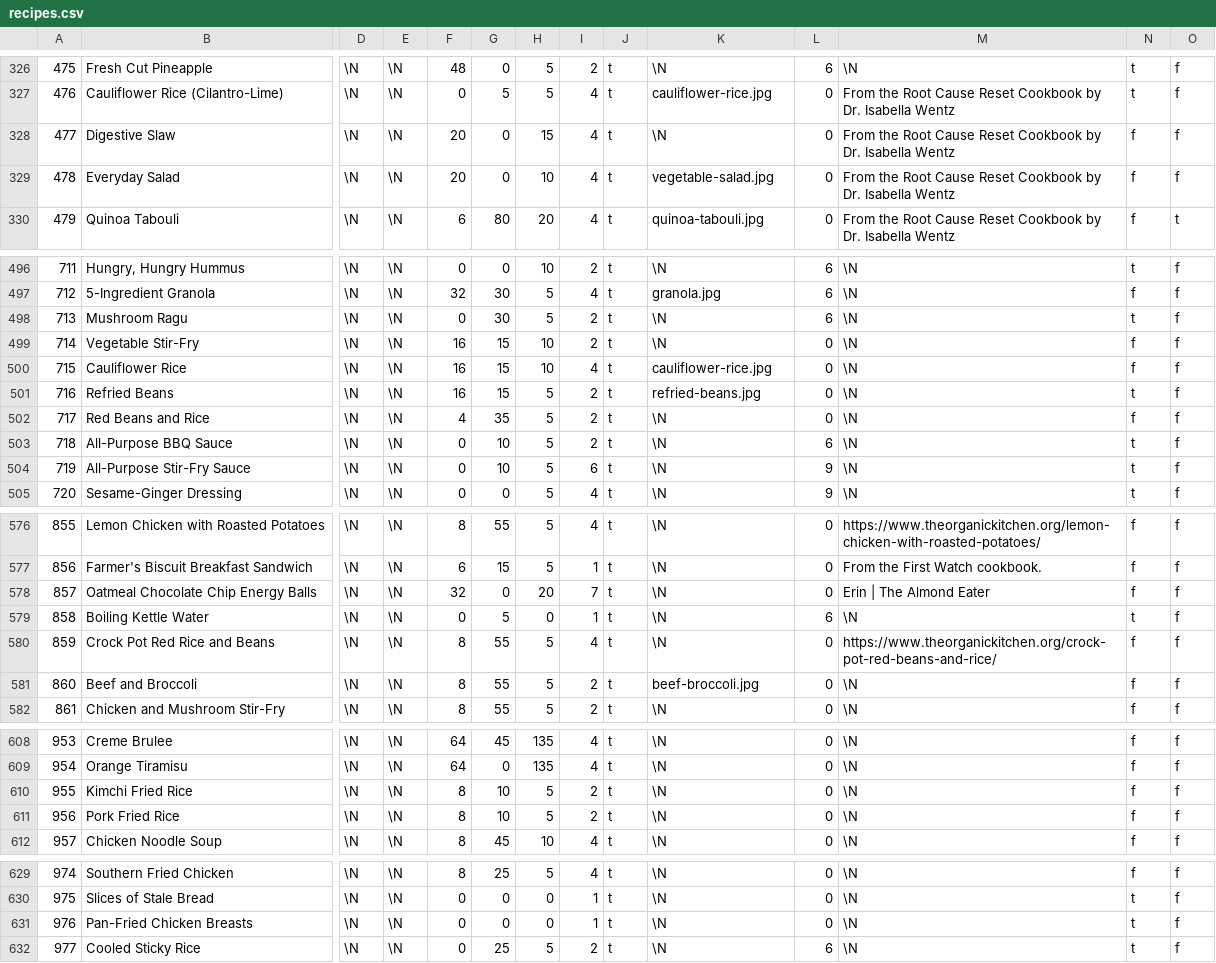
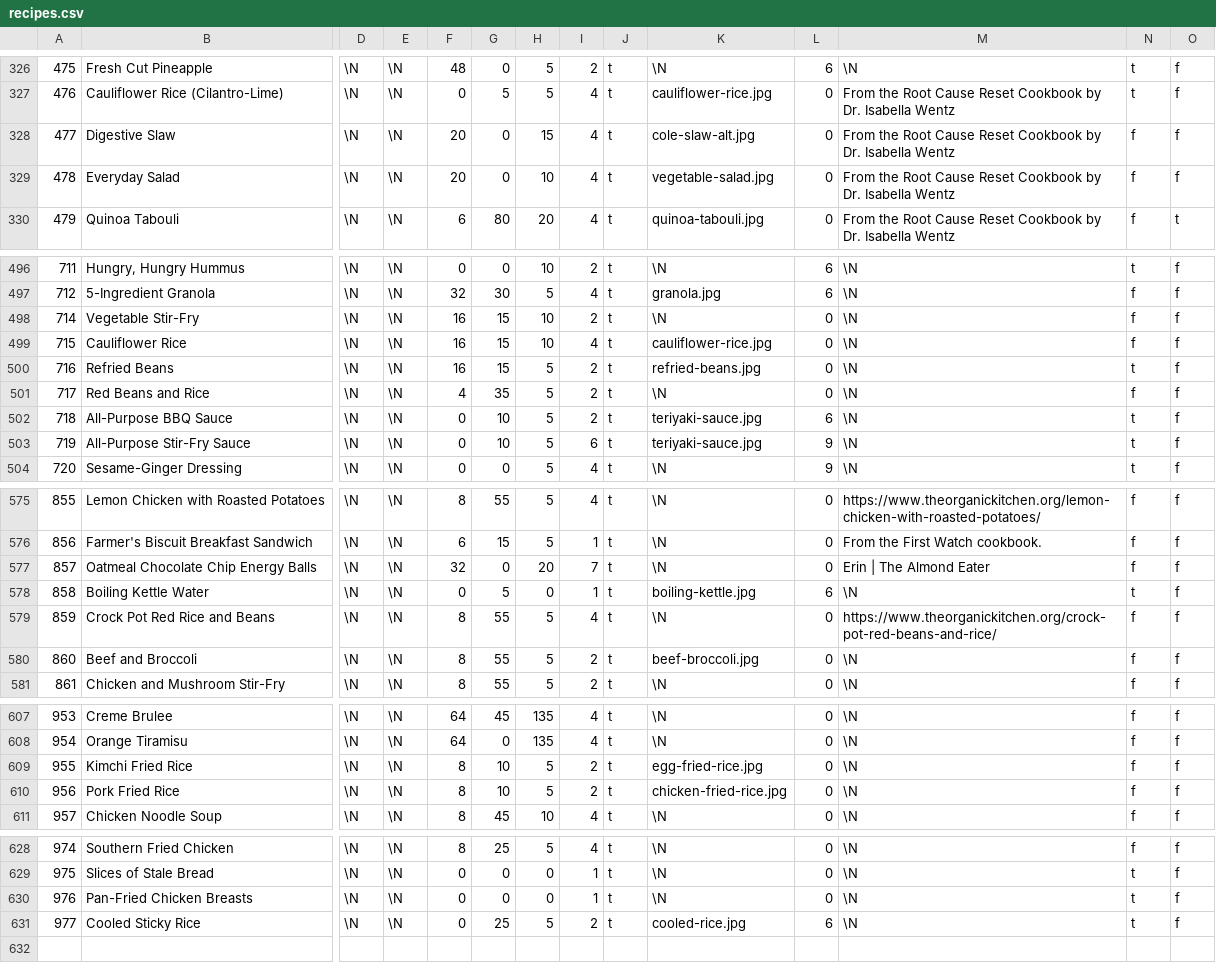
Before and after one commit to gscanlon21/a-feast-a-day, a CSV file: .backups/recipes.csv, drawn as a sheet; only a part is shown, gaps mark what is left out; removed rows and columns are numbered as before the commit, all else as after; rows hold the shown columns only; the diff names each change by its address in the sheet, - before the commit and + after, or states it on an @@ line.

```diff
--- a/.backups/recipes.csv
+++ b/.backups/recipes.csv
-K328: \N
+K328: cole-slaw-alt.jpg
-row 498: 713 | Mushroom Ragu | \N | \N | 0 | 30 | 5 | 2 | t | \N | 6 | \N | t | f
-K502:K503: \N
+K502:K503: teriyaki-sauce.jpg
-K578: \N
+K578: boiling-kettle.jpg
-K609: \N
+K609: egg-fried-rice.jpg
-K610: \N
+K610: chicken-fried-rice.jpg
-K631: \N
+K631: cooled-rice.jpg
```
Also changed, not shown: .backups/ingredients.csv, 9 other files.
